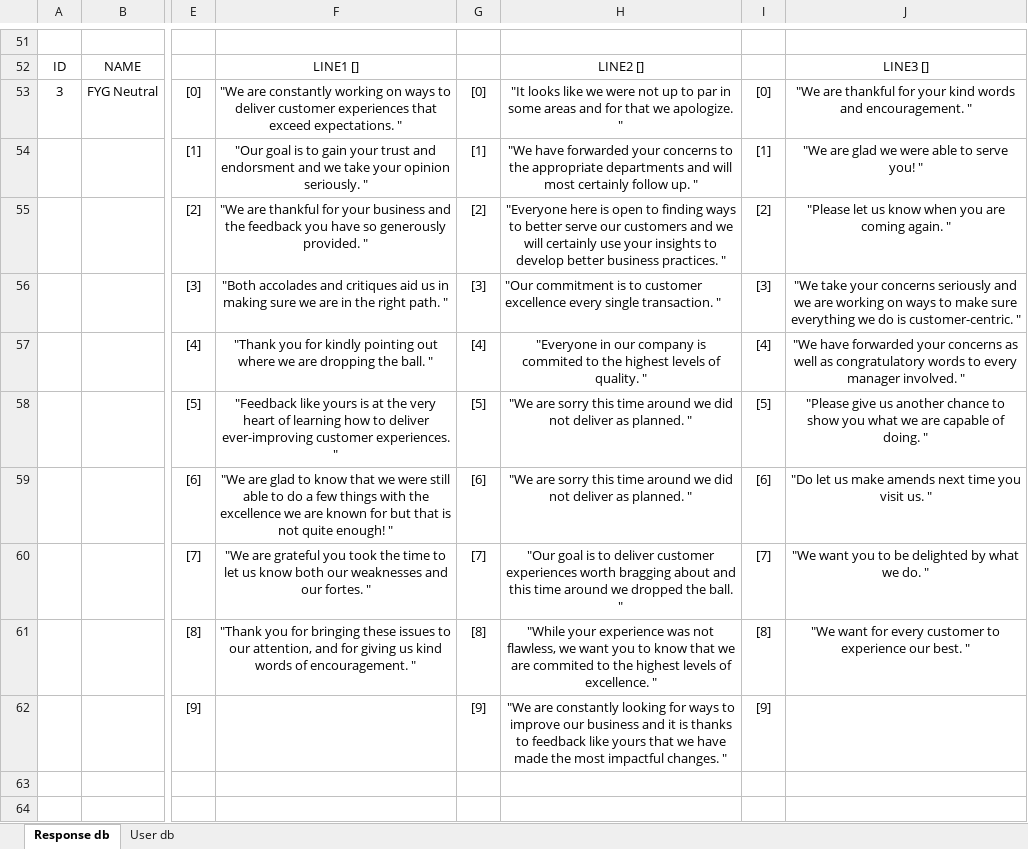
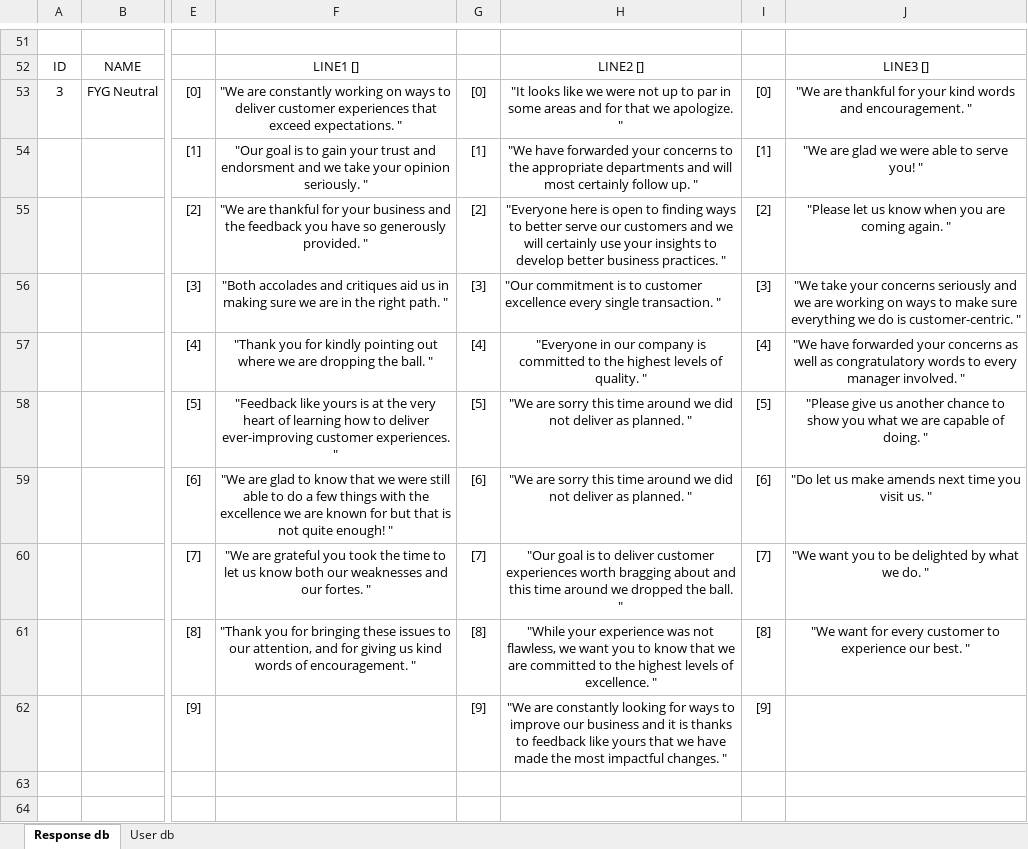
Before and after one commit to bethmingledorff/ReplyCopilot, an Excel workbook: RT database.xlsx, sheet Response db, drawn as a sheet; only a part is shown, gaps mark what is left out; values as stored, in another font and other column widths than the file's, no borders; the diff covers the shown part only; the diff names each change by its address in the sheet, - before the commit and + after, or states it on an @@ line.

```diff
--- a/RT database.xlsx (sheet Response db)
+++ b/RT database.xlsx (sheet Response db)
-H57: …company is commited to the…
+H57: …company is committed to the…
-H61: …we are commited to the…
+H61: …we are committed to the…
```
Also changed, not shown: 5 edited cells elsewhere in this sheet, 1 other file.
